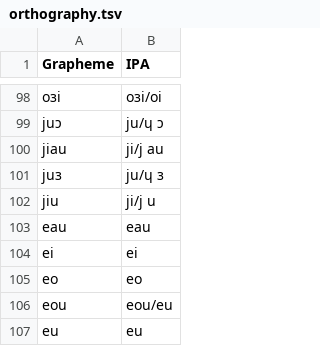
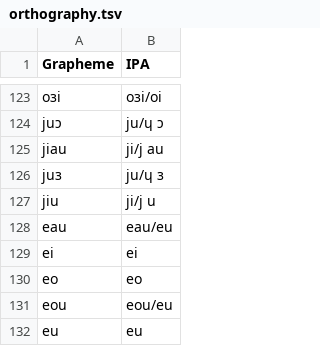
Before and after one commit to lexibank/castrozhuang, a TSV file: etc/orthography.tsv, drawn as a sheet; only a part is shown, gaps mark what is left out; the diff covers the shown part only.

```diff
--- a/etc/orthography.tsv
+++ b/etc/orthography.tsv
@@ -102,3 +127,3 @@ juɜ	ju/ɥ ɜ
 jiu	ji/j u
-eau	eau
+eau	eau/eu
 ei	ei
```
Also changed, not shown: 25 added rows elsewhere in this file, raw/wordlist.tsv, 6 other files.
